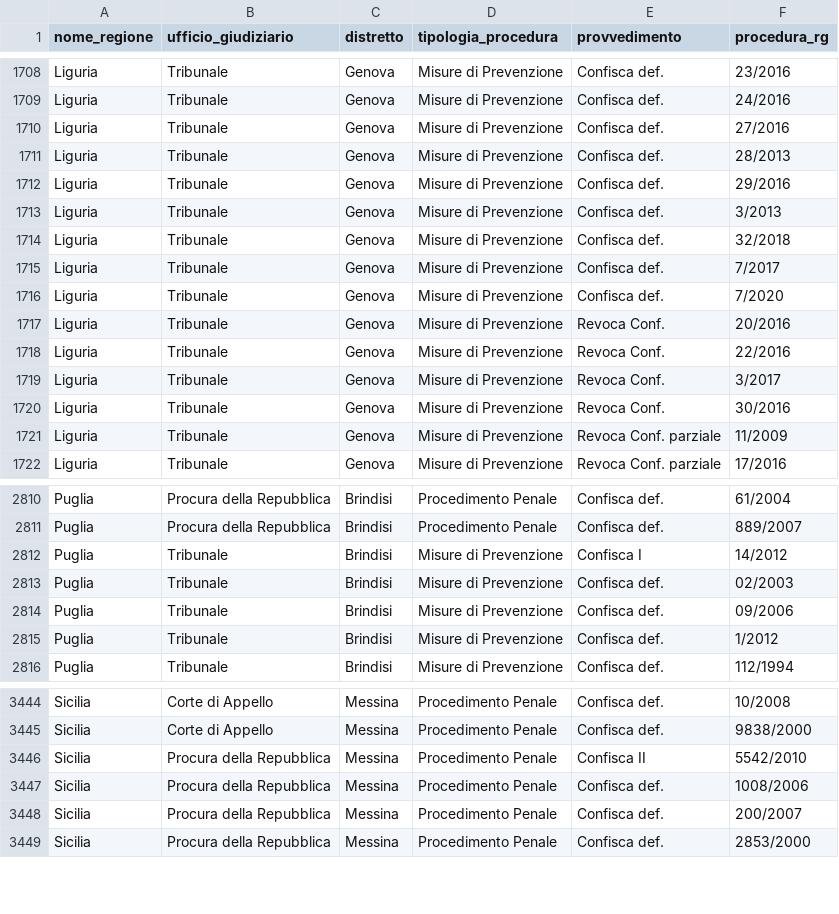
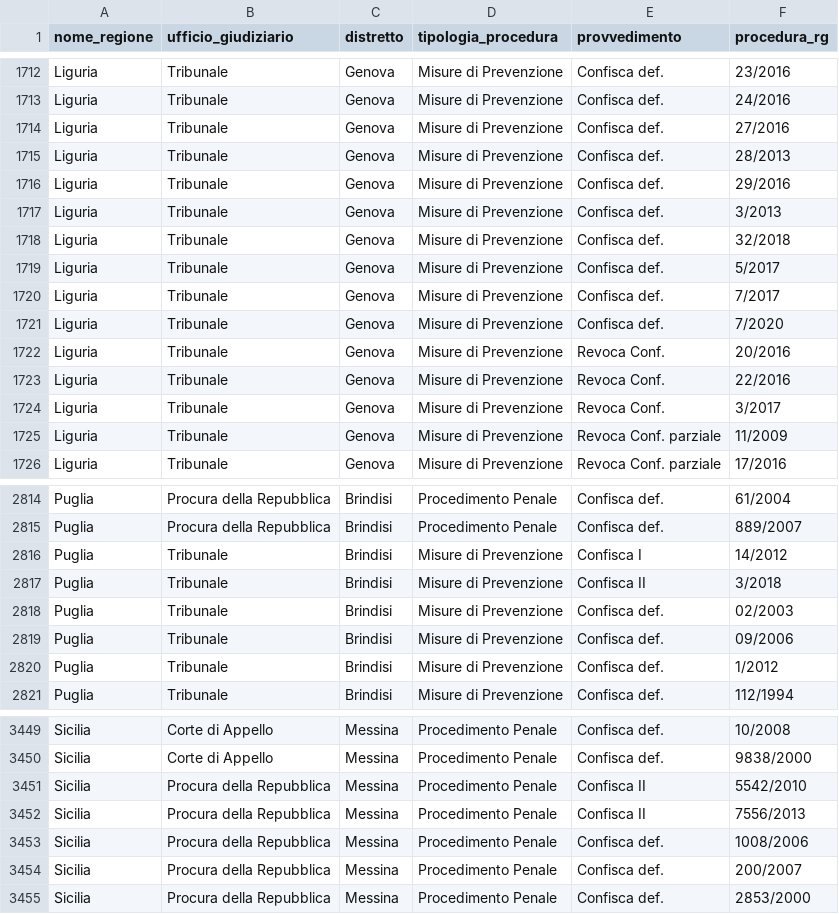
Before and after one commit to aborruso/firstaction, a CSV file: openregio_procedureGestione.csv, drawn as a sheet; only a part is shown, gaps mark what is left out; the diff covers the shown part only.

```diff
--- a/openregio_procedureGestione.csv
+++ b/openregio_procedureGestione.csv
@@ -1714,2 +1718,3 @@ Liguria,Tribunale,Genova,Misure di Prevenzione,Confisca def.,3/2013
 Liguria,Tribunale,Genova,Misure di Prevenzione,Confisca def.,32/2018
+Liguria,Tribunale,Genova,Misure di Prevenzione,Confisca def.,5/2017
 Liguria,Tribunale,Genova,Misure di Prevenzione,Confisca def.,7/2017
@@ -1719,3 +1724,2 @@ Liguria,Tribunale,Genova,Misure di Prevenzione,Revoca Conf.,22/2016
 Liguria,Tribunale,Genova,Misure di Prevenzione,Revoca Conf.,3/2017
-Liguria,Tribunale,Genova,Misure di Prevenzione,Revoca Conf.,30/2016
 Liguria,Tribunale,Genova,Misure di Prevenzione,Revoca Conf. parziale,11/2009
@@ -2812,2 +2816,3 @@ Puglia,Procura della Repubblica,Brindisi,Procedimento Penale,Confisca def.,889/2
 Puglia,Tribunale,Brindisi,Misure di Prevenzione,Confisca I,14/2012
+Puglia,Tribunale,Brindisi,Misure di Prevenzione,Confisca II,3/2018
 Puglia,Tribunale,Brindisi,Misure di Prevenzione,Confisca def.,02/2003
@@ -3446,2 +3451,3 @@ Sicilia,Corte di Appello,Messina,Procedimento Penale,Confisca def.,9838/2000
 Sicilia,Procura della Repubblica,Messina,Procedimento Penale,Confisca II,5542/2010
+Sicilia,Procura della Repubblica,Messina,Procedimento Penale,Confisca II,7556/2013
 Sicilia,Procura della Repubblica,Messina,Procedimento Penale,Confisca def.,1008/2006
```
Also changed, not shown: 5 added rows and 1 removed row elsewhere in this file, openregio_aziendeGestione.csv, processing/log.csv, 4 other files.
